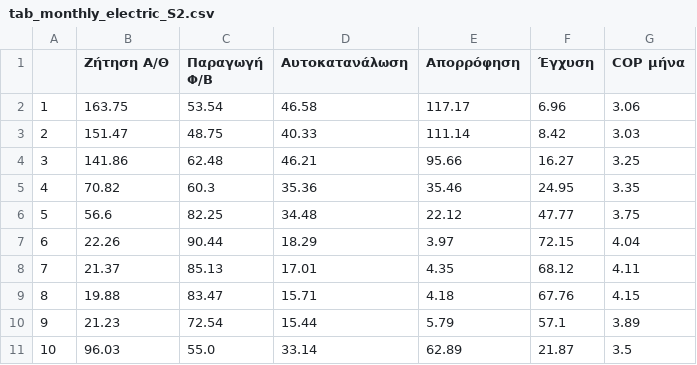
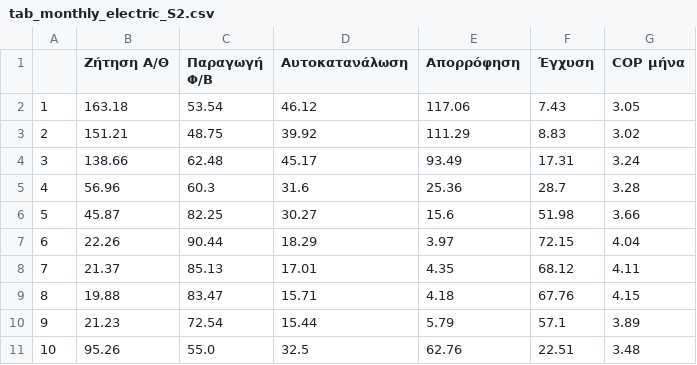
Before and after one commit to nikolgalanaki/poseidonio-energy-autonomy, a CSV file: results/tab_monthly_electric_S2.csv, drawn as a sheet; only a part is shown; the diff covers the shown part only.

```diff
--- a/results/tab_monthly_electric_S2.csv
+++ b/results/tab_monthly_electric_S2.csv
@@ -1,7 +1,7 @@
 ,Ζήτηση Α/Θ,Παραγωγή Φ/Β,Αυτοκατανάλωση,Απορρόφηση,Έγχυση,COP μήνα
-1,163.75,53.54,46.58,117.17,6.96,3.06
-2,151.47,48.75,40.33,111.14,8.42,3.03
-3,141.86,62.48,46.21,95.66,16.27,3.25
-4,70.82,60.3,35.36,35.46,24.95,3.35
-5,56.6,82.25,34.48,22.12,47.77,3.75
+1,163.18,53.54,46.12,117.06,7.43,3.05
+2,151.21,48.75,39.92,111.29,8.83,3.02
+3,138.66,62.48,45.17,93.49,17.31,3.24
+4,56.96,60.3,31.6,25.36,28.7,3.28
+5,45.87,82.25,30.27,15.6,51.98,3.66
 6,22.26,90.44,18.29,3.97,72.15,4.04
@@ -10,2 +10,2 @@
 9,21.23,72.54,15.44,5.79,57.1,3.89
-10,96.03,55.0,33.14,62.89,21.87,3.5
+10,95.26,55.0,32.5,62.76,22.51,3.48
```
Also changed, not shown: 14 edited cells elsewhere in this file, results/calibration_monthly.csv, results/pv_sizing_sweep.csv, 14 other files.
